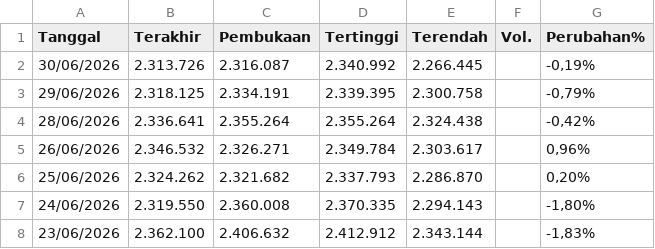
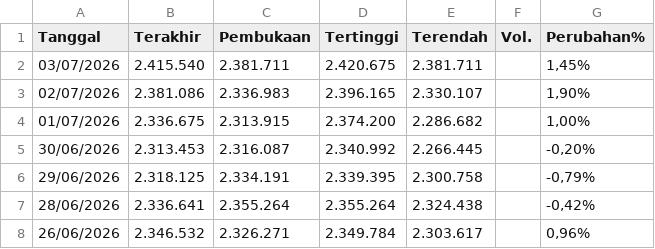
Before and after one commit to wlmyaps/kurs, a CSV file: Data Historis GAU_IDR.csv, drawn as a sheet; only a part is shown; the shorter side is filled out with more unchanged rows.

```diff
--- a/Data Historis GAU_IDR.csv
+++ b/Data Historis GAU_IDR.csv
@@ -1,3 +1,6 @@
 "Tanggal","Terakhir","Pembukaan","Tertinggi","Terendah","Vol.","Perubahan%"
-"30/06/2026","2.313.726","2.316.087","2.340.992","2.266.445","","-0,19%"
+"03/07/2026","2.415.540","2.381.711","2.420.675","2.381.711","","1,45%"
+"02/07/2026","2.381.086","2.336.983","2.396.165","2.330.107","","1,90%"
+"01/07/2026","2.336.675","2.313.915","2.374.200","2.286.682","","1,00%"
+"30/06/2026","2.313.453","2.316.087","2.340.992","2.266.445","","-0,20%"
 "29/06/2026","2.318.125","2.334.191","2.339.395","2.300.758","","-0,79%"
```
Also changed, not shown: 1 other file.
